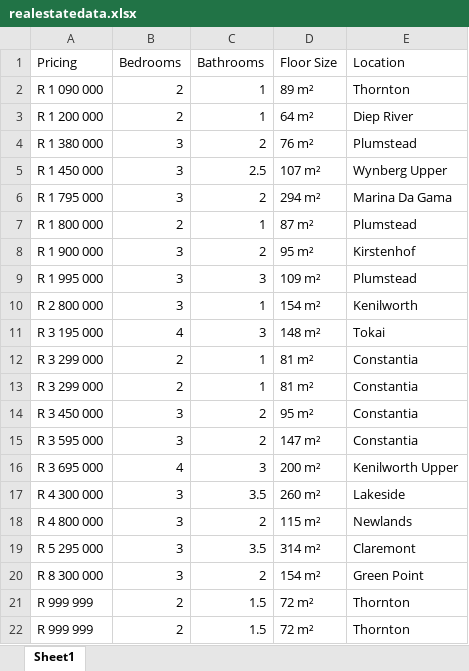
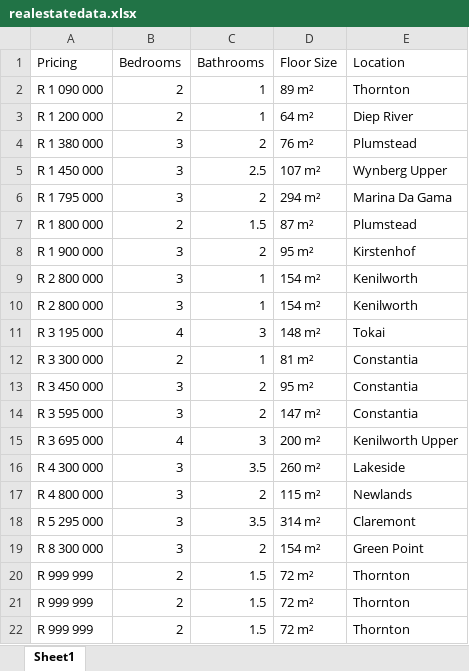
Before and after one commit to akjeffers/Robot4_RealEstateScraping, an Excel workbook: realestatedata.xlsx, sheet Sheet1, drawn as a sheet; values as stored, in another font and other column widths than the file's, no borders; removed rows and columns are numbered as before the commit, all else as after; the diff names each change by its address in the sheet, - before the commit and + after, or states it on an @@ line.

```diff
--- a/realestatedata.xlsx (sheet Sheet1)
+++ b/realestatedata.xlsx (sheet Sheet1)
-C7 (Bathrooms): 1
+C7 (Bathrooms): 1.5
-row 9: R 1 995 000 | 3 | 3 | 109 m² | Plumstead
+row 9: R 2 800 000 | 3 | 1 | 154 m² | Kenilworth
-A12 (Pricing): R 3 299 000
+A12 (Pricing): R 3 300 000
-row 13: R 3 299 000 | 2 | 1 | 81 m² | Constantia
+row 20: R 999 999 | 2 | 1.5 | 72 m² | Thornton
```
Also changed, not shown: 2 other files.
